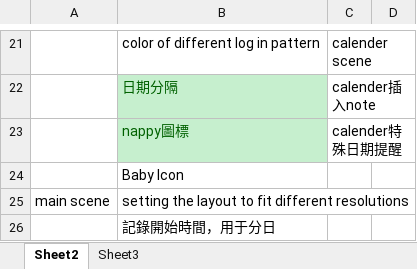
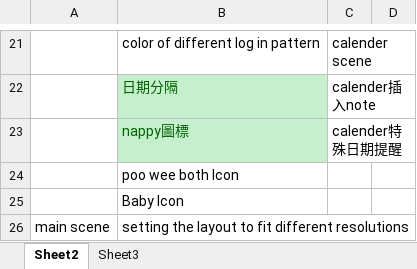
Before and after one commit to TeenYoung/MomoMonitor, an Excel workbook: plan/optimization plan.xlsx, sheet Sheet2, drawn as a sheet; only a part is shown, gaps mark what is left out; the shorter side is filled out with more unchanged rows; values as stored, in another font and other column widths than the file's, no borders; the diff names each change by its address in the sheet, - before the commit and + after, or states it on an @@ line.

Commit message:
plan

```diff
--- a/plan/optimization plan.xlsx (sheet Sheet2)
+++ b/plan/optimization plan.xlsx (sheet Sheet2)
+row 24:  | poo wee both Icon
```
